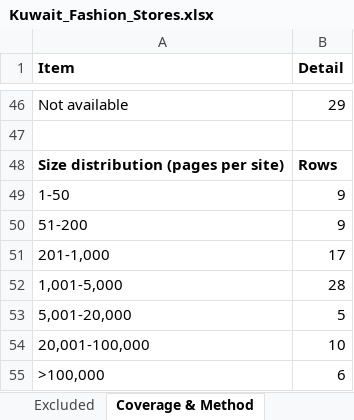
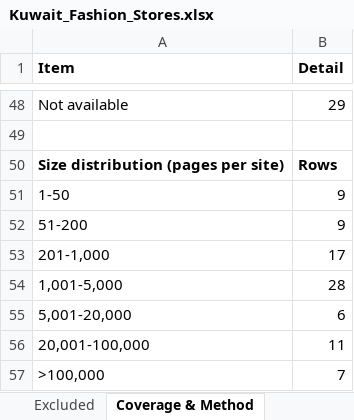
Before and after one commit to abaszeinn-beep/research, an Excel workbook: markets/fashion/Kuwait_Fashion_Stores.xlsx, sheet Coverage & Method, drawn as a sheet; only a part is shown, gaps mark what is left out; values as stored, in another font and other column widths than the file's, no borders; addresses are those after the commit; the diff covers the shown part only; the diff names each change by its address in the sheet, - before the commit and + after, or states it on an @@ line.

```diff
--- a/markets/fashion/Kuwait_Fashion_Stores.xlsx (sheet Coverage & Method)
+++ b/markets/fashion/Kuwait_Fashion_Stores.xlsx (sheet Coverage & Method)
-B55 (Detail): 5
+B55 (Detail): 6
-B56 (Detail): 10
+B56 (Detail): 11
-B57 (Detail): 6
+B57 (Detail): 7
```
Also changed, not shown: 2 added rows, 1 removed row and 2 edited cells elsewhere in this sheet, sheet Fashion Stores, markets/fashion/Qatar_Fashion_Stores.xlsx, markets/fashion/Saudi_Arabia_Fashion_Stores.xlsx, 7 other files.
